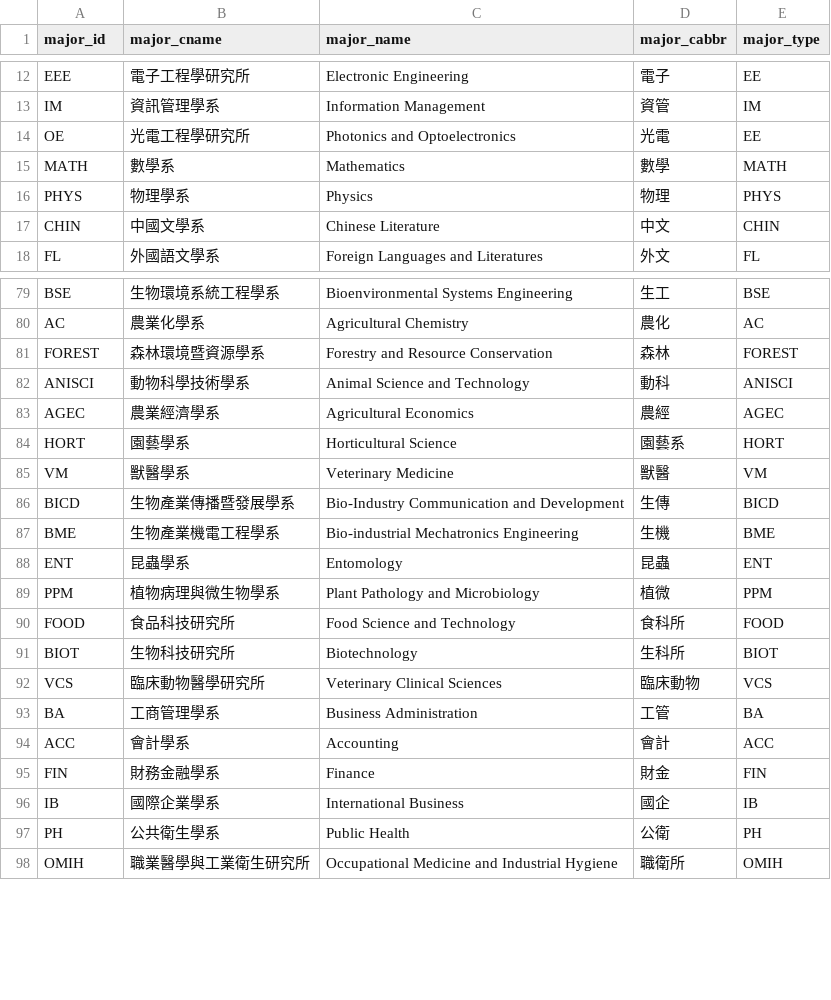
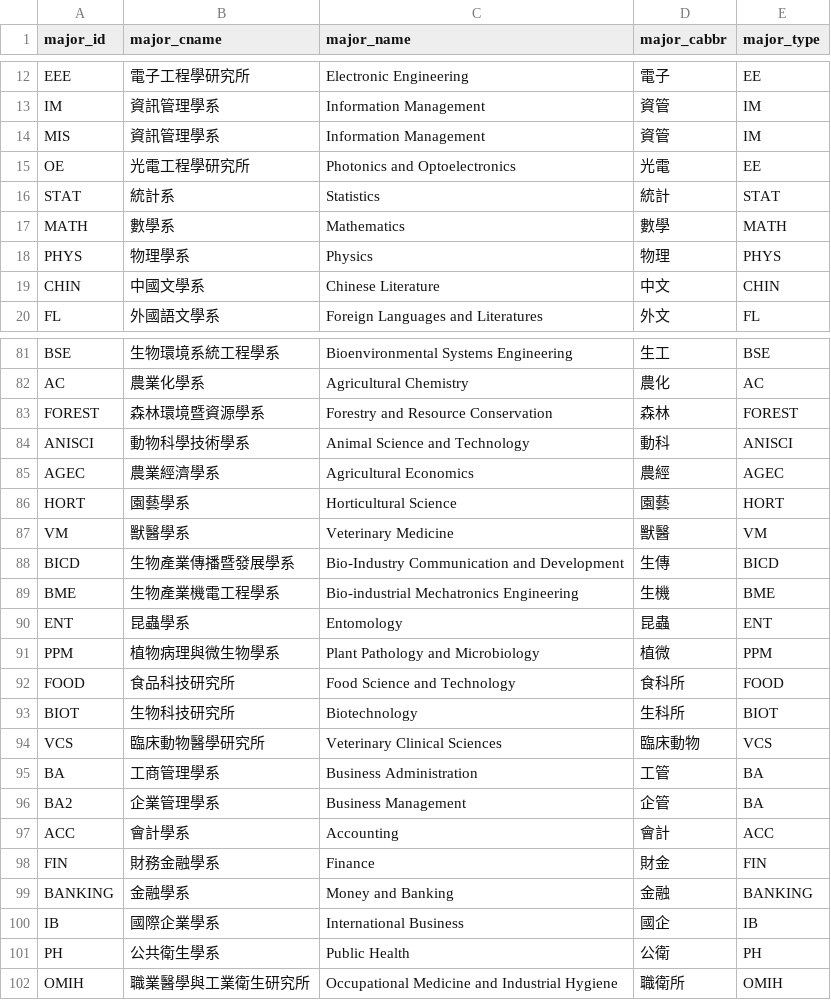
Before and after one commit to alvinbhou/ptt-studyabroad-api, a CSV file: data/tw/majors.csv, drawn as a sheet; only a part is shown, gaps mark what is left out.

Commit message:
Update more majors (MIS, STAT) and fix bad major parsing

```diff
--- a/data/tw/majors.csv
+++ b/data/tw/majors.csv
@@ -13,3 +13,5 @@ EEE,電子工程學研究所,Electronic Engineering,電子,EE
 IM,資訊管理學系,Information Management,資管,IM
+MIS,資訊管理學系,Information Management,資管,IM
 OE,光電工程學研究所,Photonics and Optoelectronics,光電,EE
+STAT,統計系,Statistics,統計,STAT
 MATH,數學系,Mathematics,數學,MATH
@@ -83,3 +85,3 @@ ANISCI,動物科學技術學系,Animal Science and Technology,動科,ANISCI
 AGEC,農業經濟學系,Agricultural Economics,農經,AGEC
-HORT,園藝學系,Horticultural Science,園藝系,HORT
+HORT,園藝學系,Horticultural Science,園藝,HORT
 VM,獸醫學系,Veterinary Medicine,獸醫,VM
@@ -93,4 +95,6 @@ VCS,臨床動物醫學研究所,Veterinary Clinical Sciences,臨床動物,VCS
 BA,工商管理學系,Business Administration,工管,BA
+BA2,企業管理學系,Business Management,企管,BA
 ACC,會計學系,Accounting,會計,ACC
 FIN,財務金融學系,Finance,財金,FIN
+BANKING,金融學系,Money and Banking,金融,BANKING
 IB,國際企業學系,International Business,國企,IB
```
Also changed, not shown: 2 other files.
